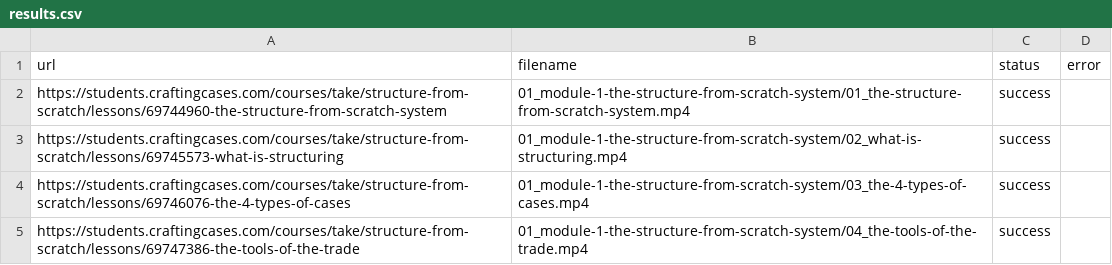
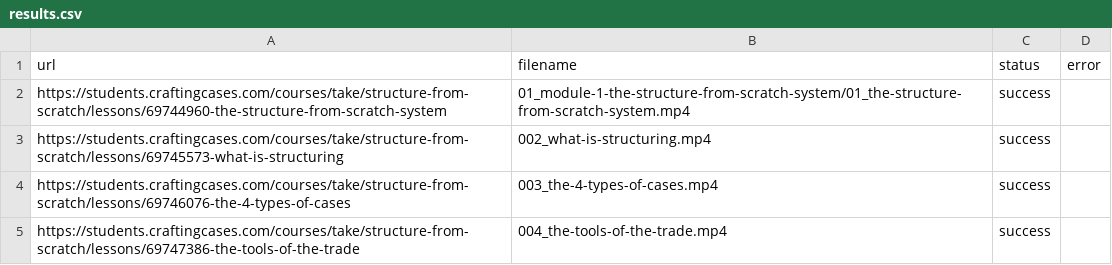
Before and after one commit to coyote1992/recordings_CC, a CSV file: results.csv, drawn as a sheet.

```diff
--- a/results.csv
+++ b/results.csv
@@ -2,4 +2,4 @@ url,filename,status,error
 https://students.craftingcases.com/courses/take/structure-from-scratch/lessons/69744960-the-structure-from-scratch-system,01_module-1-the-structure-from-scratch-system/01_the-structure-from-scratch-system.mp4,success,
-https://students.craftingcases.com/courses/take/structure-from-scratch/lessons/69745573-what-is-structuring,01_module-1-the-structure-from-scratch-system/02_what-is-structuring.mp4,success,
-https://students.craftingcases.com/courses/take/structure-from-scratch/lessons/69746076-the-4-types-of-cases,01_module-1-the-structure-from-scratch-system/03_the-4-types-of-cases.mp4,success,
-https://students.craftingcases.com/courses/take/structure-from-scratch/lessons/69747386-the-tools-of-the-trade,01_module-1-the-structure-from-scratch-system/04_the-tools-of-the-trade.mp4,success,
+https://students.craftingcases.com/courses/take/structure-from-scratch/lessons/69745573-what-is-structuring,002_what-is-structuring.mp4,success,
+https://students.craftingcases.com/courses/take/structure-from-scratch/lessons/69746076-the-4-types-of-cases,003_the-4-types-of-cases.mp4,success,
+https://students.craftingcases.com/courses/take/structure-from-scratch/lessons/69747386-the-tools-of-the-trade,004_the-tools-of-the-trade.mp4,success,
```
